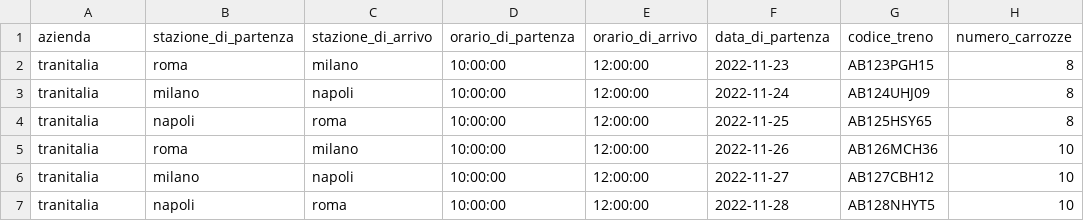
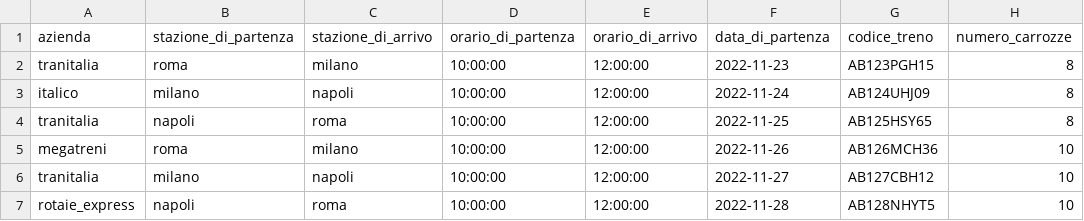
Before and after one commit to leonardoserra/laravel-migration-seeder, a CSV file: database/seeders/trains.csv, drawn as a sheet; only a part is shown; the diff names each change by its address in the sheet, - before the commit and + after, or states it on an @@ line.

Commit message:
mini modifica csv

```diff
--- a/database/seeders/trains.csv
+++ b/database/seeders/trains.csv
-A3 (azienda): tranitalia
+A3 (azienda): italico
-A5 (azienda): tranitalia
+A5 (azienda): megatreni
-A7 (azienda): tranitalia
+A7 (azienda): rotaie_express
```
